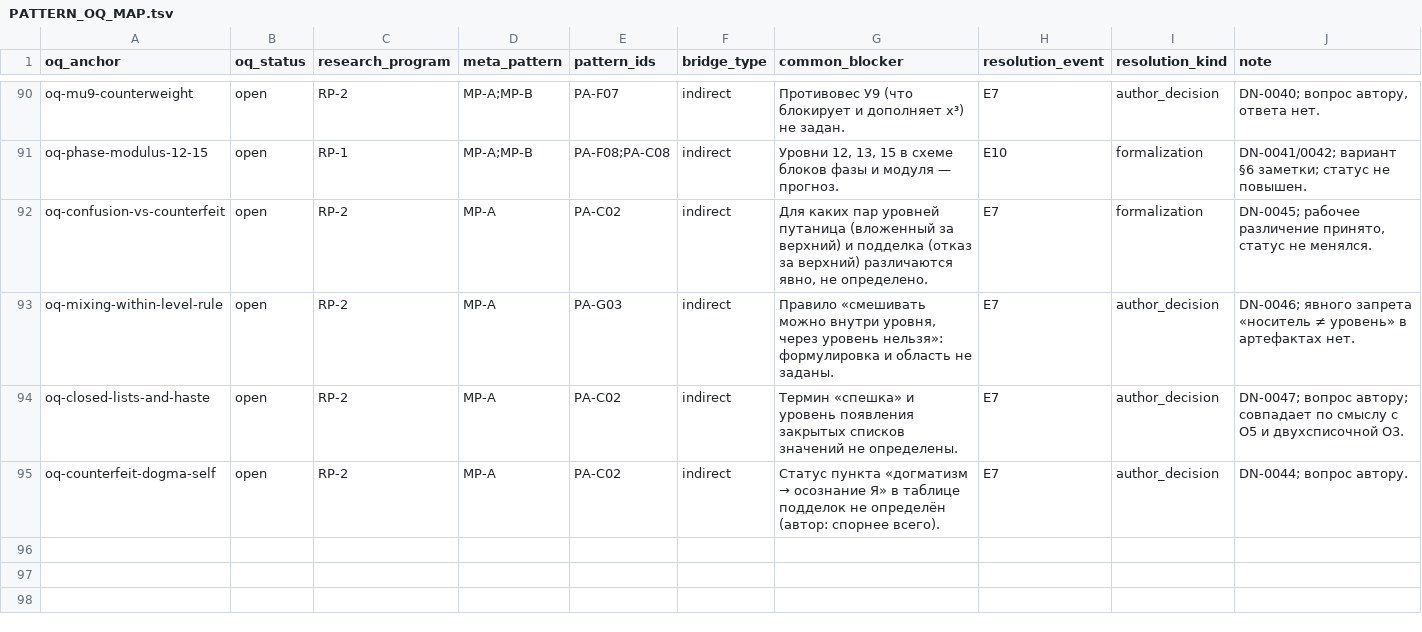
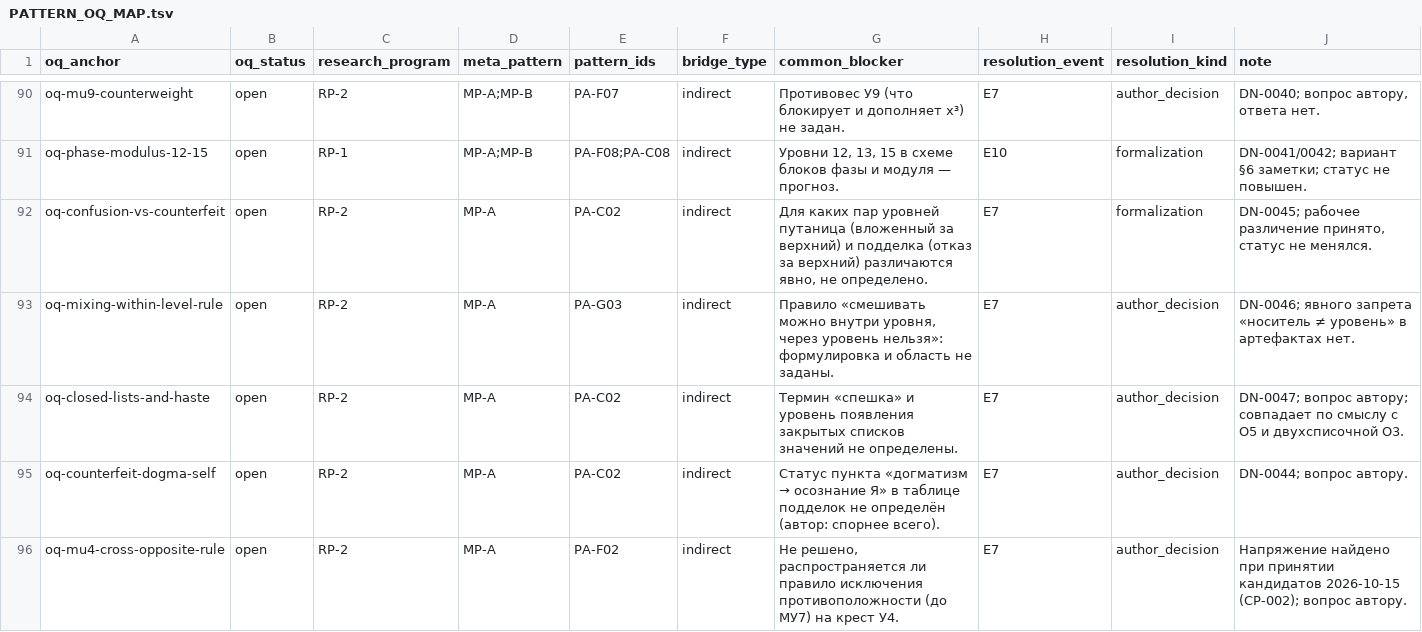
Before and after one commit to mcdos529665-gif/FTS-Validation, a TSV file: work/v14_rebuild/audit/PATTERN_OQ_MAP.tsv, drawn as a sheet; only a part is shown, gaps mark what is left out.

```diff
--- a/work/v14_rebuild/audit/PATTERN_OQ_MAP.tsv
+++ b/work/v14_rebuild/audit/PATTERN_OQ_MAP.tsv
@@ -95 +95,2 @@ oq-closed-lists-and-haste	open	RP-2	MP-A	PA-C02	indirect	Термин «спеш
 oq-counterfeit-dogma-self	open	RP-2	MP-A	PA-C02	indirect	Статус пункта «догматизм → осознание Я» в таблице подделок не определён (автор: спорнее всего).	E7	author_decision	DN-0044; вопрос автору.
+oq-mu4-cross-opposite-rule	open	RP-2	MP-A	PA-F02	indirect	Не решено, распространяется ли правило исключения противоположности (до МУ7) на крест У4.	E7	author_decision	Напряжение найдено при принятии кандидатов 2026-10-15 (CP-002); вопрос автору.
```
Also changed, not shown: work/v14_rebuild/candidates_register_2026-10-15/axes.tsv, work/v14_rebuild/candidates_register_2026-10-15/candidates.tsv, 10 other files.
